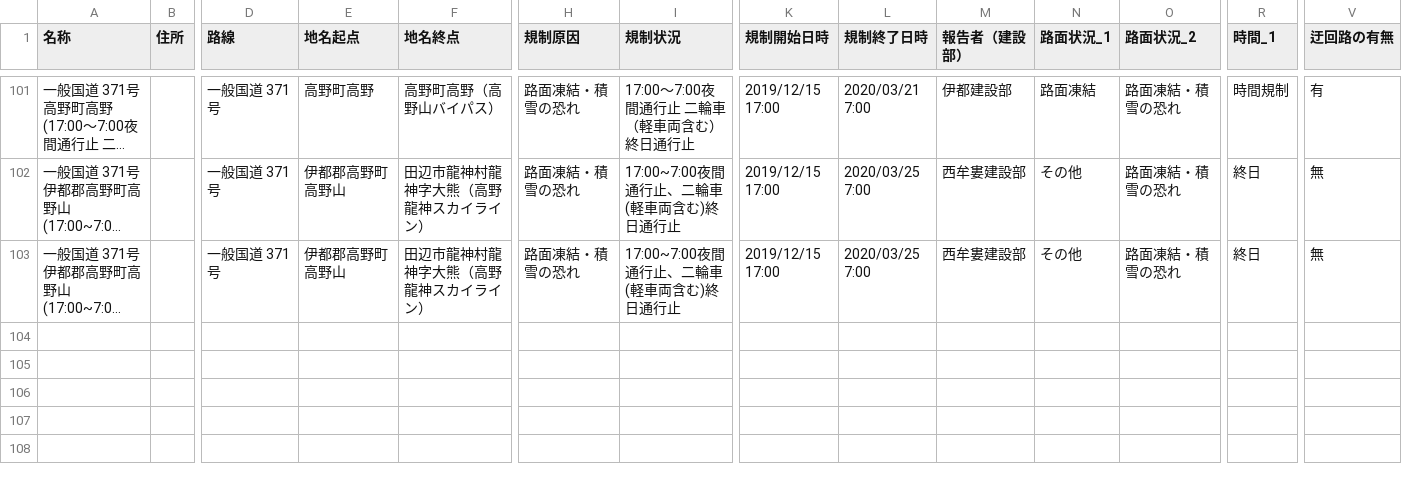
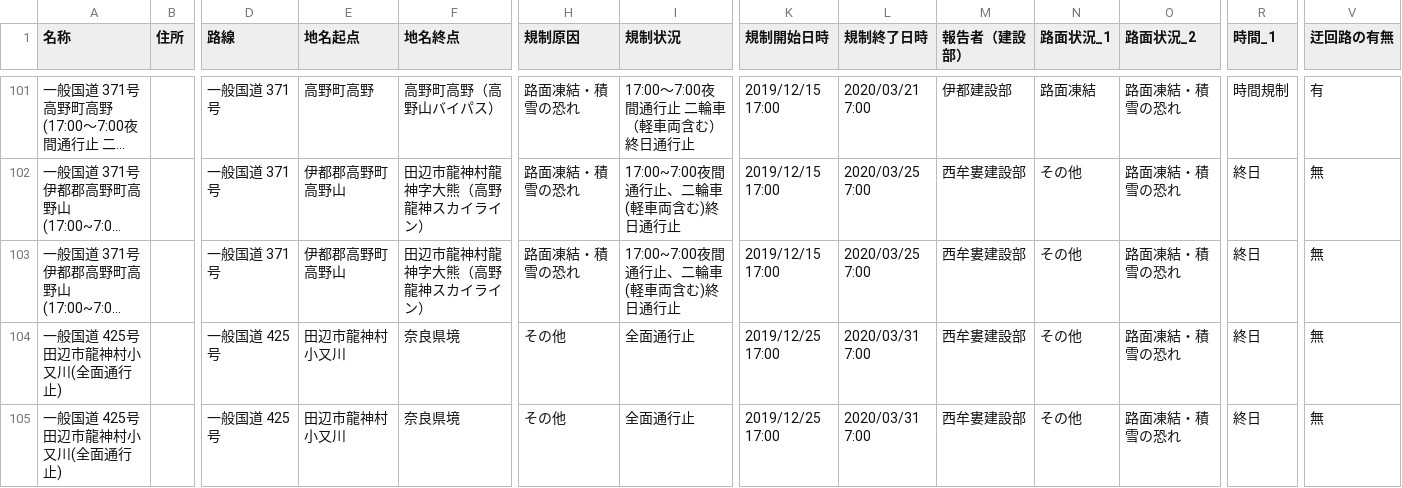
Before and after one commit to wakayama-pref-org/Road-regulation-information, a CSV file: CSV/Road-regulation-information.csv, drawn as a sheet; only a part is shown, gaps mark what is left out; long unchanged cells end in …; rows hold the shown columns only; the diff names each change by its address in the sheet, - before the commit and + after, or states it on an @@ line.

Commit message:
update20191228

```diff
--- a/CSV/Road-regulation-information.csv
+++ b/CSV/Road-regulation-information.csv
+row 104: 一般国道 425号 田辺市龍神村小又川(全面通行止) |  | 一般国道 425号 | 田辺市龍神村小又川 | 奈良県境 | その他 | 全面通行止 | 2019/12/25 17:00 | 2020/03/31 7:00 | 西牟婁建設部 | その他 | 路面凍結・積雪の恐れ | 終日 | 無
+row 105: 一般国道 425号 田辺市龍神村小又川(全面通行止) |  | 一般国道 425号 | 田辺市龍神村小又川 | 奈良県境 | その他 | 全面通行止 | 2019/12/25 17:00 | 2020/03/31 7:00 | 西牟婁建設部 | その他 | 路面凍結・積雪の恐れ | 終日 | 無
```
